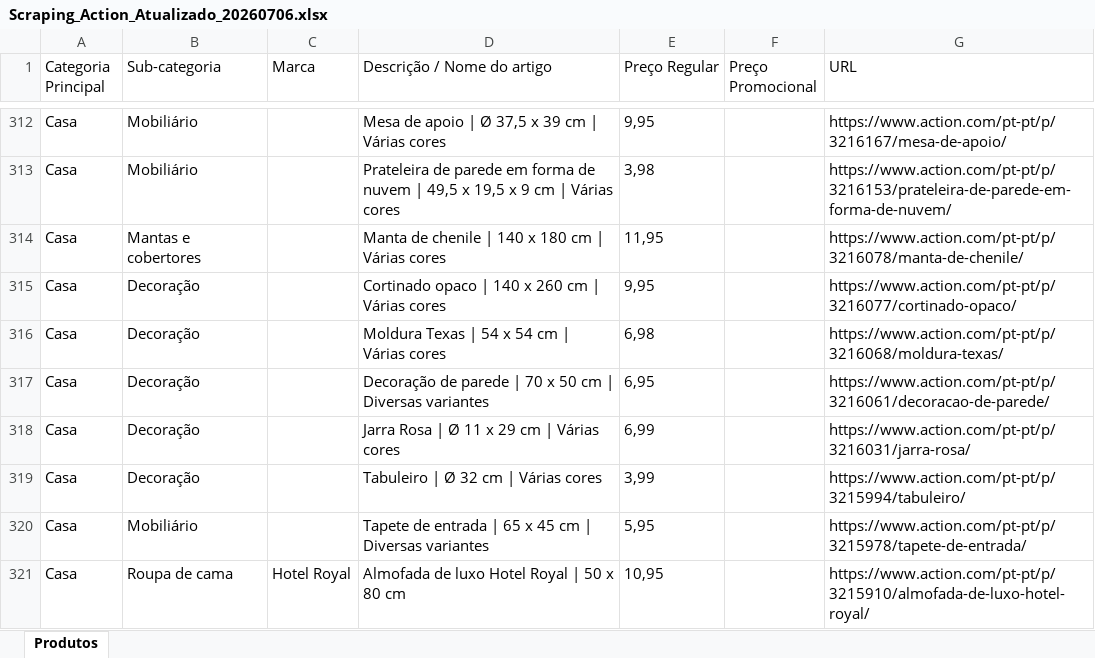
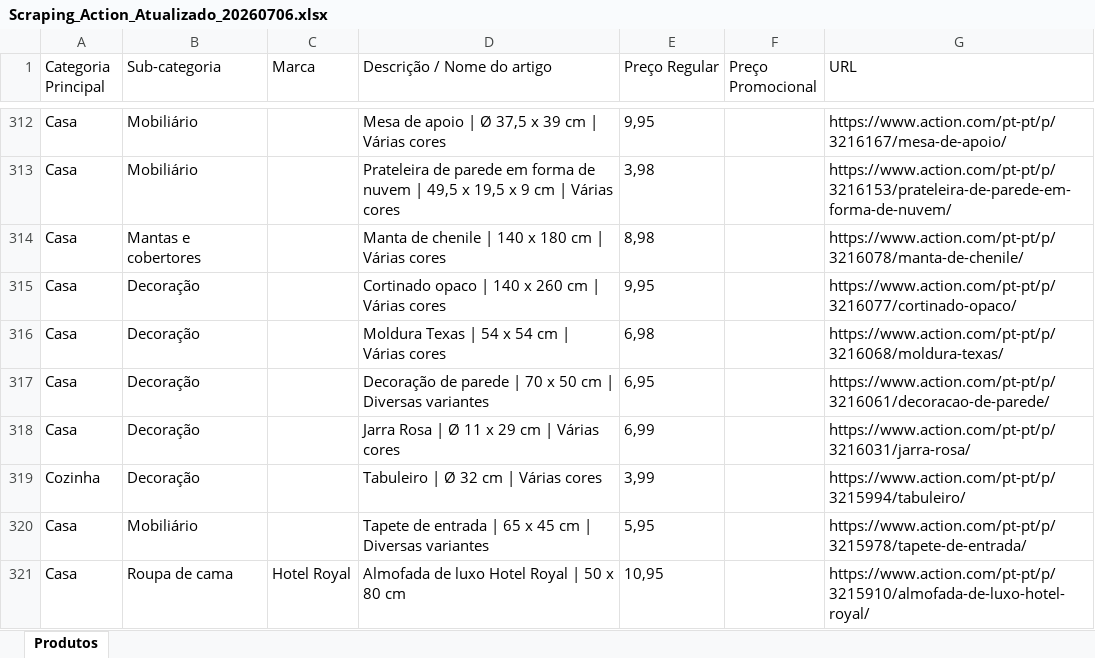
Before and after one commit to Holiday090/teste01, an Excel workbook: Scraping_Action_Atualizado_20260706.xlsx, sheet Produtos, drawn as a sheet; only a part is shown, gaps mark what is left out; values as stored, in another font and other column widths than the file's, no borders; the diff covers the shown part only; the diff names each change by its address in the sheet, - before the commit and + after, or states it on an @@ line.

```diff
--- a/Scraping_Action_Atualizado_20260706.xlsx (sheet Produtos)
+++ b/Scraping_Action_Atualizado_20260706.xlsx (sheet Produtos)
-E314 (Preço Regular): 11,95
+E314 (Preço Regular): 8,98
-A319 (Categoria Principal): Casa
+A319 (Categoria Principal): Cozinha
```
Also changed, not shown: 22 edited cells elsewhere in this sheet, 1 other file.
